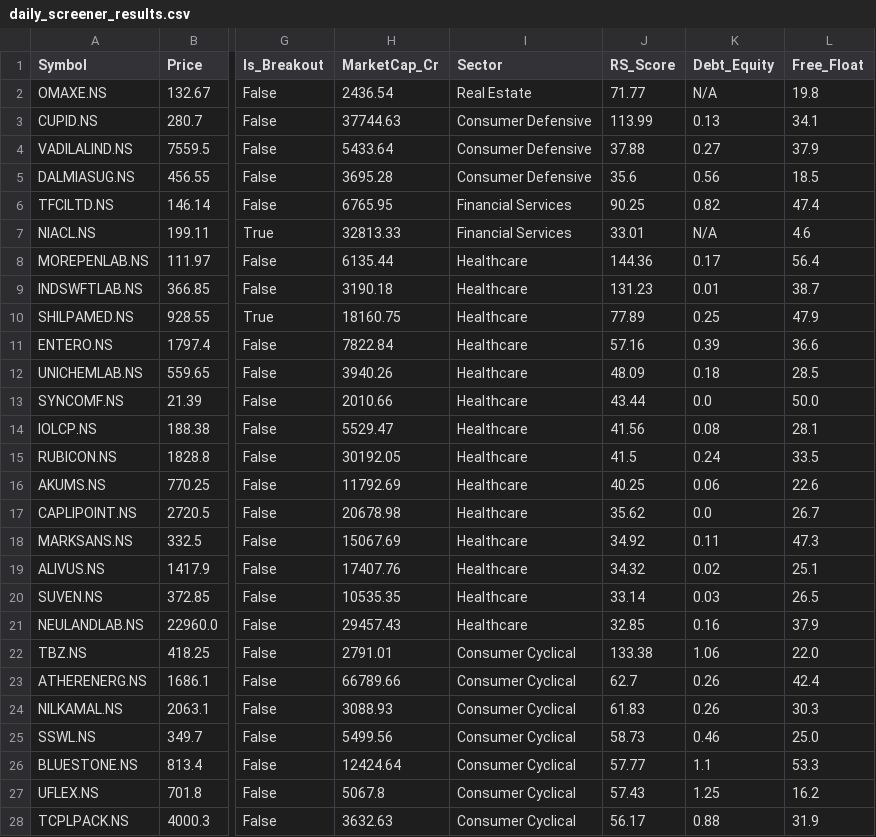
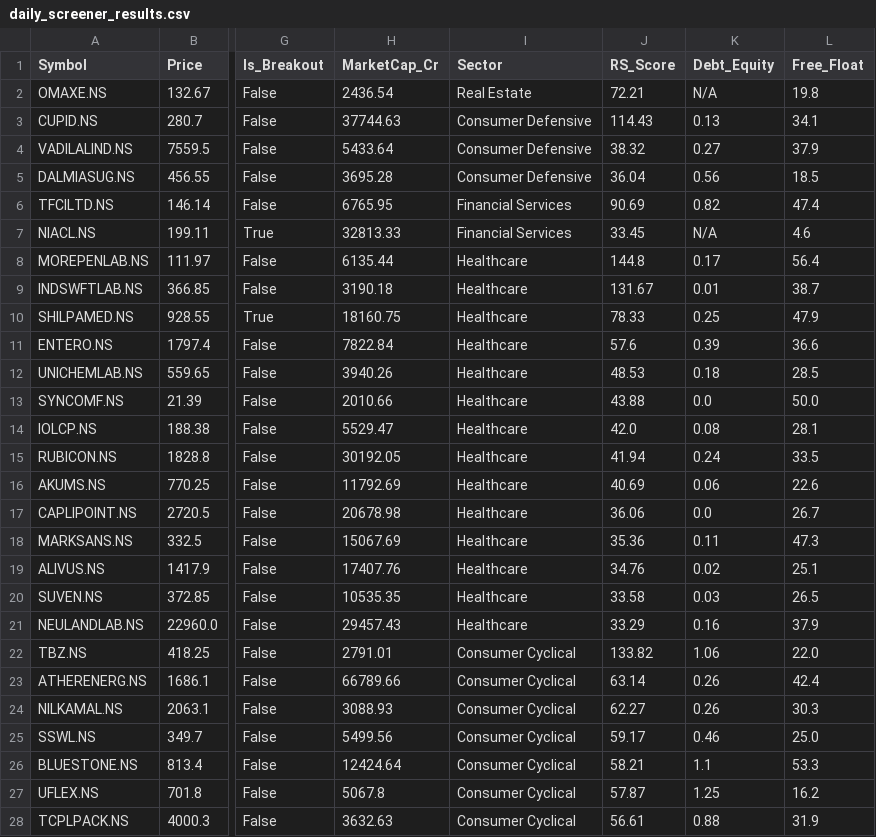
Before and after one commit to itsrameshsharma01-cell/Simplescreener, a CSV file: daily_screener_results.csv, drawn as a sheet; only a part is shown, gaps mark what is left out; the diff covers the shown part only; the diff names each change by its address in the sheet, - before the commit and + after, or states it on an @@ line.

```diff
--- a/daily_screener_results.csv
+++ b/daily_screener_results.csv
-J2 (RS_Score): 71.77
+J2 (RS_Score): 72.21
-J3 (RS_Score): 113.99
+J3 (RS_Score): 114.43
-J4 (RS_Score): 37.88
+J4 (RS_Score): 38.32
-J5 (RS_Score): 35.6
+J5 (RS_Score): 36.04
-J6 (RS_Score): 90.25
+J6 (RS_Score): 90.69
-J7 (RS_Score): 33.01
+J7 (RS_Score): 33.45
-J8 (RS_Score): 144.36
+J8 (RS_Score): 144.8
-J9 (RS_Score): 131.23
+J9 (RS_Score): 131.67
-J10 (RS_Score): 77.89
+J10 (RS_Score): 78.33
-J11 (RS_Score): 57.16
+J11 (RS_Score): 57.6
-J12 (RS_Score): 48.09
+J12 (RS_Score): 48.53
-J13 (RS_Score): 43.44
+J13 (RS_Score): 43.88
-J14 (RS_Score): 41.56
+J14 (RS_Score): 42.0
-J15 (RS_Score): 41.5
+J15 (RS_Score): 41.94
-J16 (RS_Score): 40.25
+J16 (RS_Score): 40.69
-J17 (RS_Score): 35.62
+J17 (RS_Score): 36.06
-J18 (RS_Score): 34.92
+J18 (RS_Score): 35.36
-J19 (RS_Score): 34.32
+J19 (RS_Score): 34.76
-J20 (RS_Score): 33.14
+J20 (RS_Score): 33.58
-J21 (RS_Score): 32.85
+J21 (RS_Score): 33.29
-J22 (RS_Score): 133.38
+J22 (RS_Score): 133.82
-J23 (RS_Score): 62.7
+J23 (RS_Score): 63.14
-J24 (RS_Score): 61.83
+J24 (RS_Score): 62.27
-J25 (RS_Score): 58.73
+J25 (RS_Score): 59.17
-J26 (RS_Score): 57.77
+J26 (RS_Score): 58.21
-J27 (RS_Score): 57.43
+J27 (RS_Score): 57.87
-J28 (RS_Score): 56.17
+J28 (RS_Score): 56.61
```
Also changed, not shown: 60 edited cells elsewhere in this file, 1 other file.
